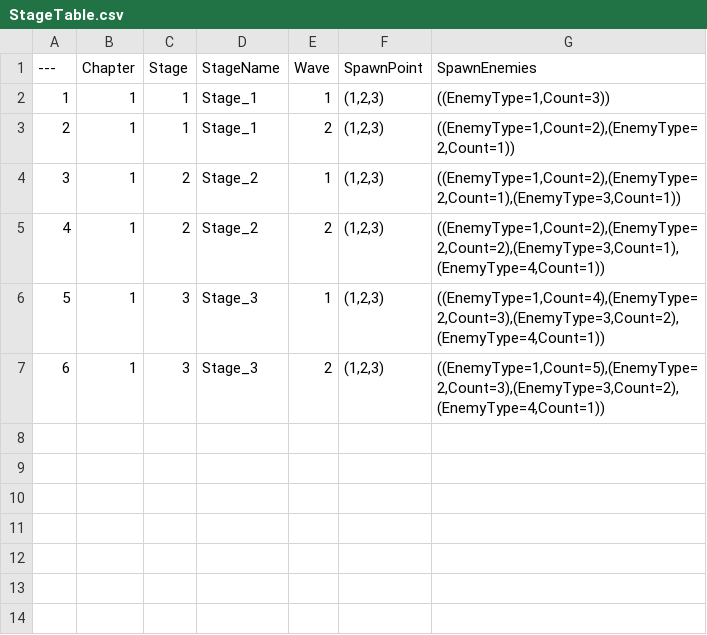
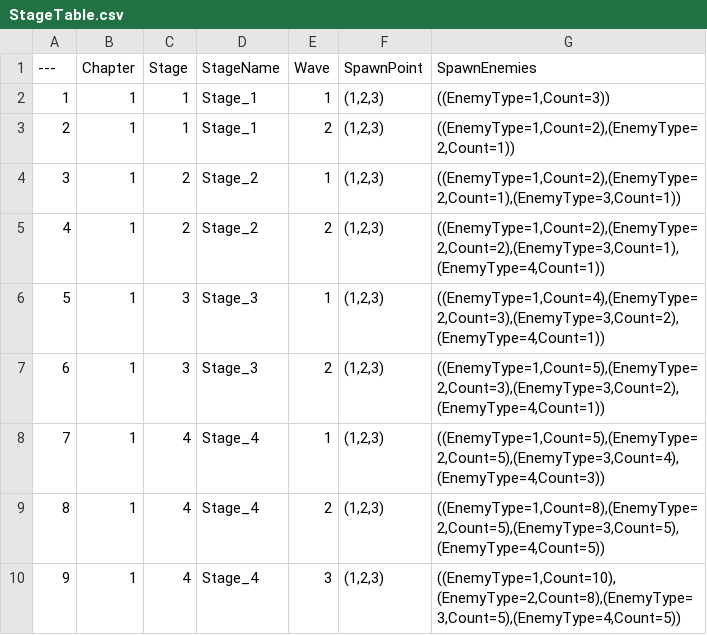
Before and after one commit to DonutFedy/ProjectTPS, a CSV file: Data/StageTable.csv, drawn as a sheet.

```diff
--- a/Data/StageTable.csv
+++ b/Data/StageTable.csv
@@ -7 +7,4 @@
 6,1,3,Stage_3,2,"(1,2,3)","((EnemyType=1,Count=5),(EnemyType=2,Count=3),(EnemyType=3,Count=2),(EnemyType=4,Count=1))"
+7,1,4,Stage_4,1,"(1,2,3)","((EnemyType=1,Count=5),(EnemyType=2,Count=5),(EnemyType=3,Count=4),(EnemyType=4,Count=3))"
+8,1,4,Stage_4,2,"(1,2,3)","((EnemyType=1,Count=8),(EnemyType=2,Count=5),(EnemyType=3,Count=5),(EnemyType=4,Count=5))"
+9,1,4,Stage_4,3,"(1,2,3)","((EnemyType=1,Count=10),(EnemyType=2,Count=8),(EnemyType=3,Count=5),(EnemyType=4,Count=5))"
```
Also changed, not shown: Data/EnemyTable.csv, 1 other file.
